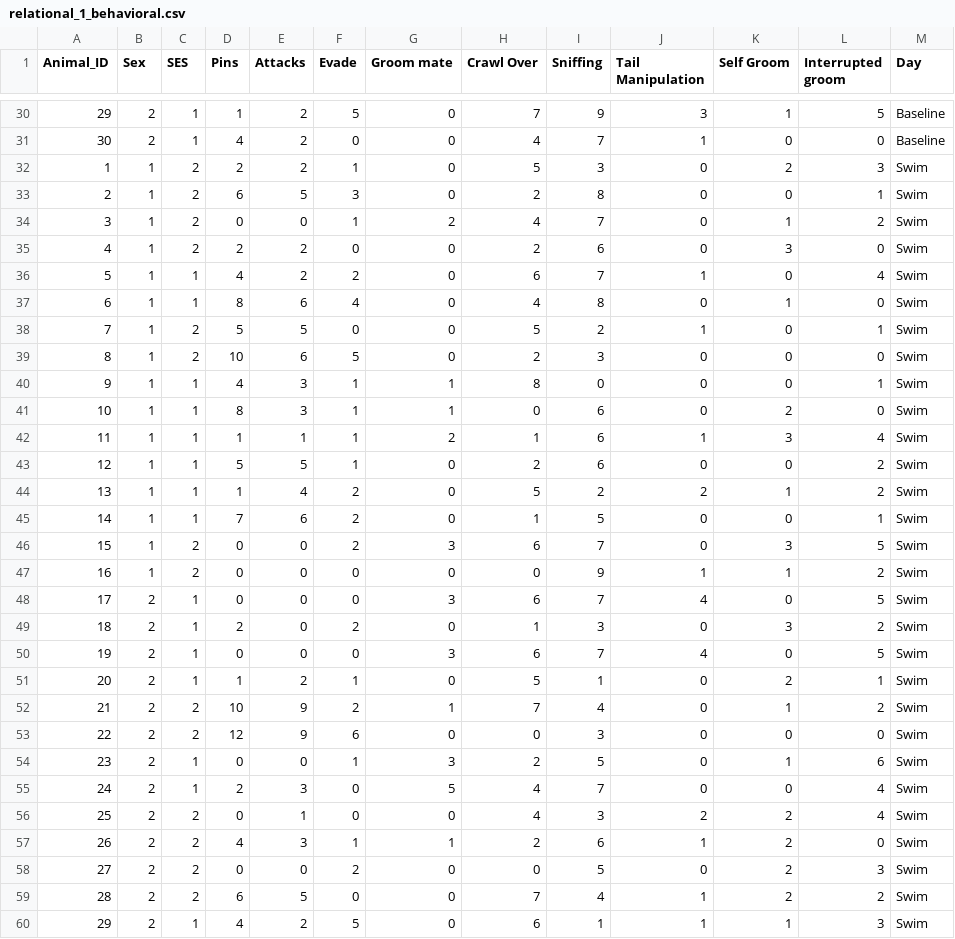
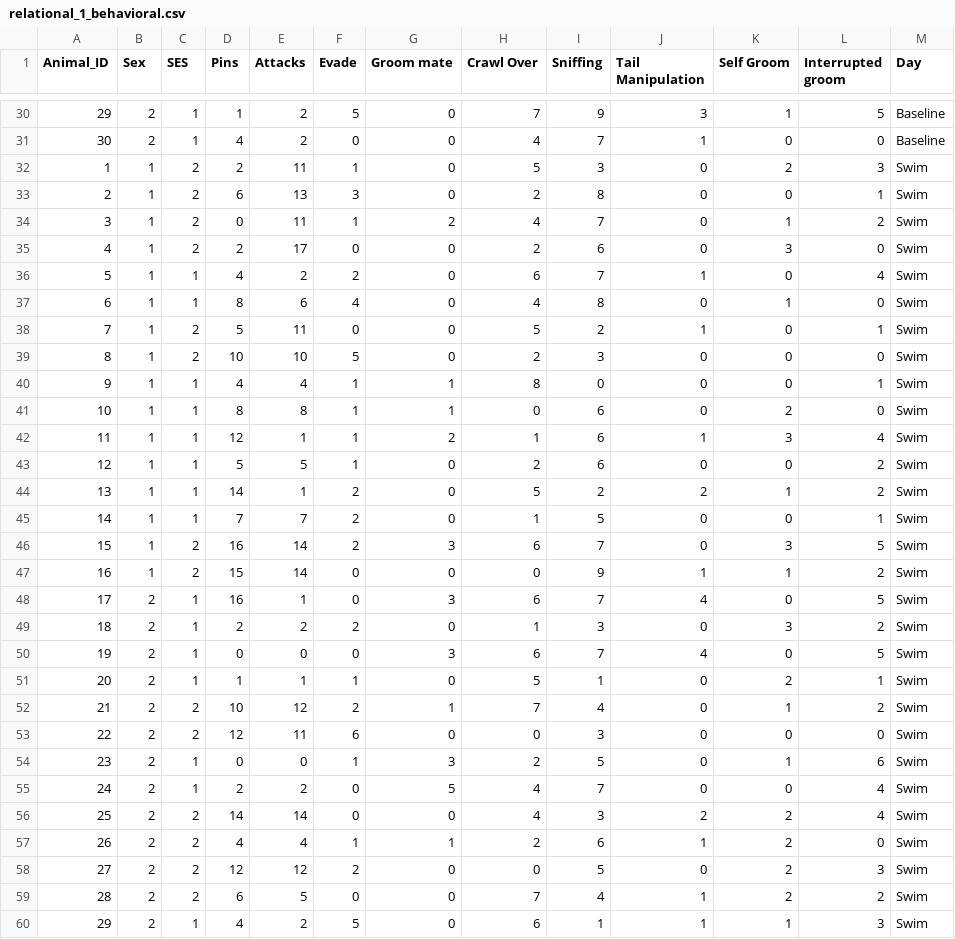
Before and after one commit to lloydabell4/module9, a CSV file: data/relational_1_behavioral.csv, drawn as a sheet; only a part is shown, gaps mark what is left out.

```diff
--- a/data/relational_1_behavioral.csv
+++ b/data/relational_1_behavioral.csv
@@ -31,29 +31,29 @@ Animal_ID,Sex,SES,Pins,Attacks,Evade,Groom mate,Crawl Over,Sniffing,Tail Manipul
 30,2,1,4,2,0,0,4,7,1,0,0,Baseline
-1,1,2,2,2,1,0,5,3,0,2,3,Swim
-2,1,2,6,5,3,0,2,8,0,0,1,Swim
-3,1,2,0,0,1,2,4,7,0,1,2,Swim
-4,1,2,2,2,0,0,2,6,0,3,0,Swim
+1,1,2,2,11,1,0,5,3,0,2,3,Swim
+2,1,2,6,13,3,0,2,8,0,0,1,Swim
+3,1,2,0,11,1,2,4,7,0,1,2,Swim
+4,1,2,2,17,0,0,2,6,0,3,0,Swim
 5,1,1,4,2,2,0,6,7,1,0,4,Swim
 6,1,1,8,6,4,0,4,8,0,1,0,Swim
-7,1,2,5,5,0,0,5,2,1,0,1,Swim
-8,1,2,10,6,5,0,2,3,0,0,0,Swim
-9,1,1,4,3,1,1,8,0,0,0,1,Swim
-10,1,1,8,3,1,1,0,6,0,2,0,Swim
-11,1,1,1,1,1,2,1,6,1,3,4,Swim
+7,1,2,5,11,0,0,5,2,1,0,1,Swim
+8,1,2,10,10,5,0,2,3,0,0,0,Swim
+9,1,1,4,4,1,1,8,0,0,0,1,Swim
+10,1,1,8,8,1,1,0,6,0,2,0,Swim
+11,1,1,12,1,1,2,1,6,1,3,4,Swim
 12,1,1,5,5,1,0,2,6,0,0,2,Swim
-13,1,1,1,4,2,0,5,2,2,1,2,Swim
-14,1,1,7,6,2,0,1,5,0,0,1,Swim
-15,1,2,0,0,2,3,6,7,0,3,5,Swim
-16,1,2,0,0,0,0,0,9,1,1,2,Swim
-17,2,1,0,0,0,3,6,7,4,0,5,Swim
-18,2,1,2,0,2,0,1,3,0,3,2,Swim
+13,1,1,14,1,2,0,5,2,2,1,2,Swim
+14,1,1,7,7,2,0,1,5,0,0,1,Swim
+15,1,2,16,14,2,3,6,7,0,3,5,Swim
+16,1,2,15,14,0,0,0,9,1,1,2,Swim
+17,2,1,16,1,0,3,6,7,4,0,5,Swim
+18,2,1,2,2,2,0,1,3,0,3,2,Swim
 19,2,1,0,0,0,3,6,7,4,0,5,Swim
-20,2,1,1,2,1,0,5,1,0,2,1,Swim
-21,2,2,10,9,2,1,7,4,0,1,2,Swim
-22,2,2,12,9,6,0,0,3,0,0,0,Swim
+20,2,1,1,1,1,0,5,1,0,2,1,Swim
+21,2,2,10,12,2,1,7,4,0,1,2,Swim
+22,2,2,12,11,6,0,0,3,0,0,0,Swim
 23,2,1,0,0,1,3,2,5,0,1,6,Swim
-24,2,1,2,3,0,5,4,7,0,0,4,Swim
-25,2,2,0,1,0,0,4,3,2,2,4,Swim
-26,2,2,4,3,1,1,2,6,1,2,0,Swim
-27,2,2,0,0,2,0,0,5,0,2,3,Swim
+24,2,1,2,2,0,5,4,7,0,0,4,Swim
+25,2,2,14,14,0,0,4,3,2,2,4,Swim
+26,2,2,4,4,1,1,2,6,1,2,0,Swim
+27,2,2,12,12,2,0,0,5,0,2,3,Swim
 28,2,2,6,5,0,0,7,4,1,2,2,Swim
```
Also changed, not shown: 7 other files.
